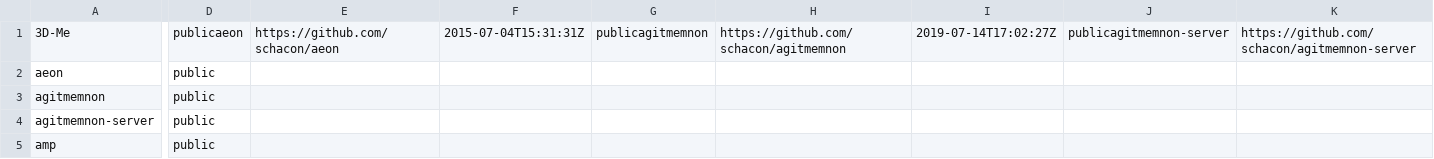
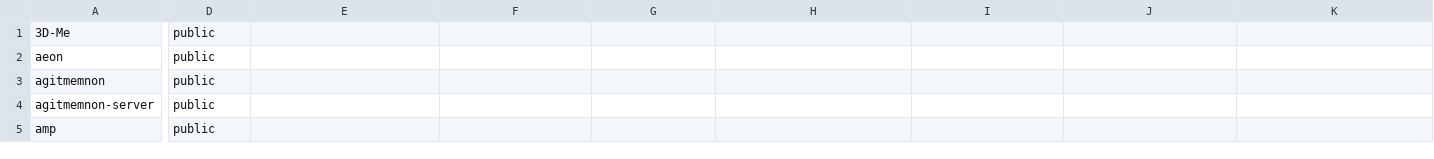
Before and after one commit to zoyamasood/json-practice, a CSV file: lab8/chacon.csv, drawn as a sheet; only a part is shown, gaps mark what is left out; the diff covers the shown part only; the diff names each change by its address in the sheet, - before the commit and + after, or states it on an @@ line.

Commit message:
updated lab 8

```diff
--- a/lab8/chacon.csv
+++ b/lab8/chacon.csv
-D1: publicaeon
+D1: public
-E1: https://github.com/schacon/aeon
+E1: (empty)
-F1: 2015-07-04T15:31:31Z
+F1: (empty)
-G1: publicagitmemnon
+G1: (empty)
-H1: https://github.com/schacon/agitmemnon
+H1: (empty)
-I1: 2019-07-14T17:02:27Z
+I1: (empty)
-J1: publicagitmemnon-server
+J1: (empty)
-K1: https://github.com/schacon/agitmemnon-server
+K1: (empty)
```
Also changed, not shown: 8 edited cells elsewhere in this file.
